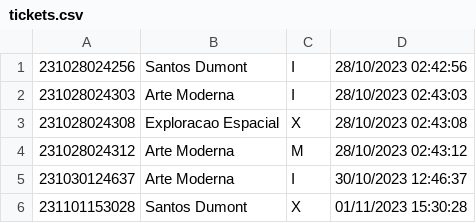
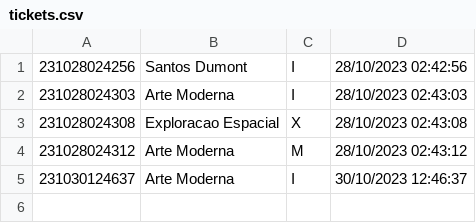
Before and after one commit to SNeto99/PIM_ADS_Gerenciamento-de-museus, a CSV file: ProgramaFinal/output/tickets.csv, drawn as a sheet; the diff names each change by its address in the sheet, - before the commit and + after, or states it on an @@ line.

```diff
--- a/ProgramaFinal/output/tickets.csv
+++ b/ProgramaFinal/output/tickets.csv
-row 6: 231101153028 | Santos Dumont | X | 01/11/2023 15:30:28
```
Also changed, not shown: 1 other file.
